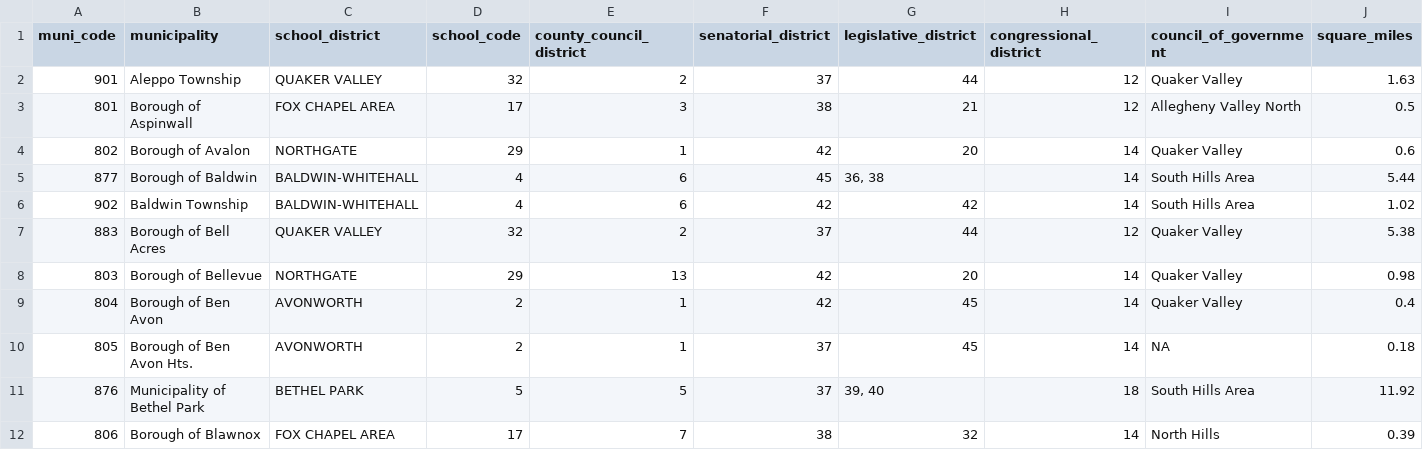
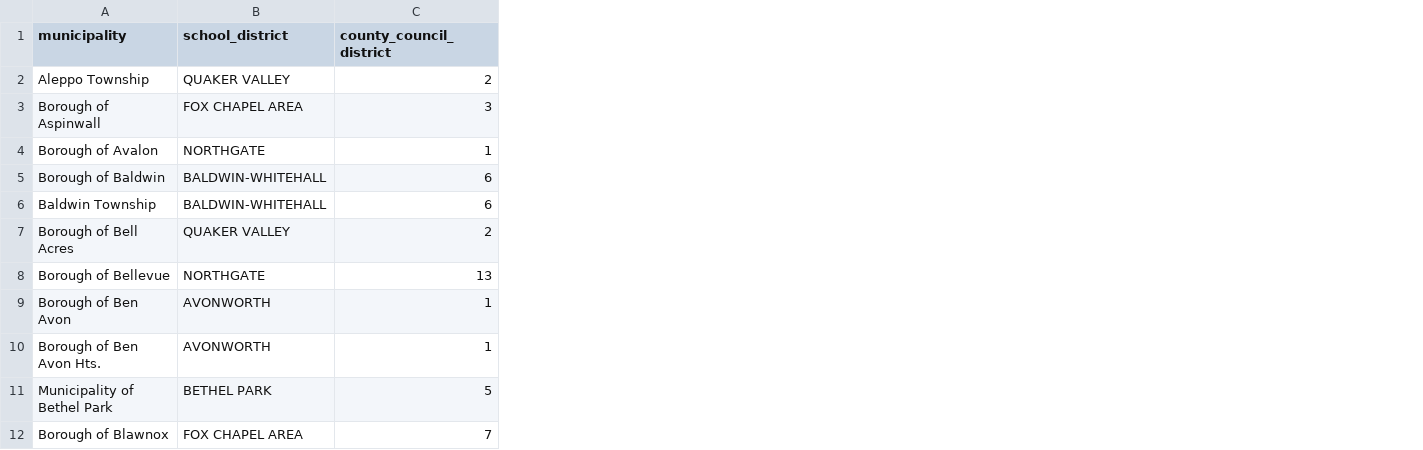
Before and after one commit to jrcloutier/scraper-allegheny-county-muni-profiles, a CSV file: data/muni-lookup.csv, drawn as a sheet; only a part is shown; the diff names each change by its address in the sheet, - before the commit and + after, or states it on an @@ line.

Commit message:
Remove legislative districts from lookup table

```diff
--- a/data/muni-lookup.csv
+++ b/data/muni-lookup.csv
-column A (muni_code), rows 2-12: 901 | 801 | 802 | 877 | 902 | 883 | 803 | 804 | 805 | 876 | 806
-column D (school_code), rows 2-12: 32 | 17 | 29 | 4 | 4 | 32 | 29 | 2 | 2 | 5 | 17
-column F (senatorial_district), rows 2-12: 37 | 38 | 42 | 45 | 42 | 37 | 42 | 42 | 37 | 37 | 38
-column G (legislative_district), rows 2-12: 44 | 21 | 20 | 36, 38 | 42 | 44 | 20 | 45 | 45 | 39, 40 | 32
-column H (congressional_district), rows 2-12: 12 | 12 | 14 | 14 | 14 | 12 | 14 | 14 | 14 | 18 | 14
-column I (council_of_government), rows 2-12: Quaker Valley | Allegheny Valley North | Quaker Valley | South Hills Area | South Hills Area | Quaker Valley | Quaker Valley | Quaker Valley | NA | South Hills Area | North Hills
-column J (square_miles), rows 2-12: 1.63 | 0.5 | 0.6 | 5.44 | 1.02 | 5.38 | 0.98 | 0.4 | 0.18 | 11.92 | 0.39
```
Also changed, not shown: 1 other file.
